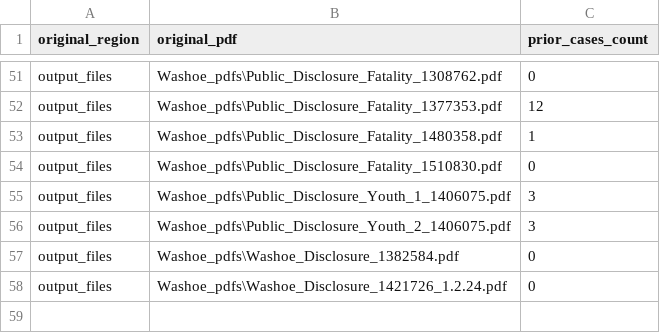
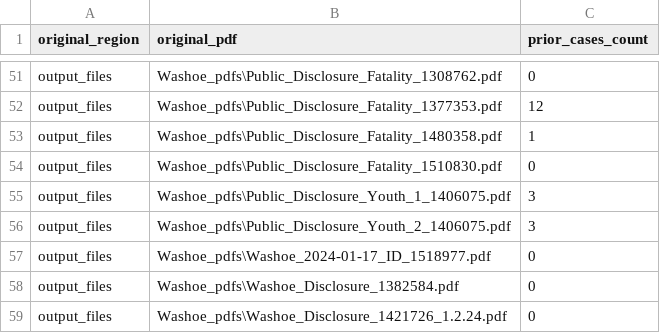
Before and after one commit to kevinkurek/state_of_nv_child_fatalities, a CSV file: output_files/Washoe_pdfs_prior_counts.csv, drawn as a sheet; only a part is shown, gaps mark what is left out.

```diff
--- a/output_files/Washoe_pdfs_prior_counts.csv
+++ b/output_files/Washoe_pdfs_prior_counts.csv
@@ -56,2 +56,3 @@ output_files,Washoe_pdfs\Public_Disclosure_Youth_1_1406075.pdf,3
 output_files,Washoe_pdfs\Public_Disclosure_Youth_2_1406075.pdf,3
+output_files,Washoe_pdfs\Washoe_2024-01-17_ID_1518977.pdf,0
 output_files,Washoe_pdfs\Washoe_Disclosure_1382584.pdf,0
```
Also changed, not shown: output_files/Clark_pdfs_prior_counts.csv, output_files/Rural_pdfs_prior_counts.csv, 7 other files.
